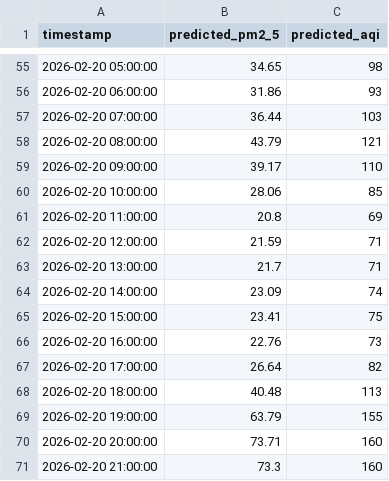
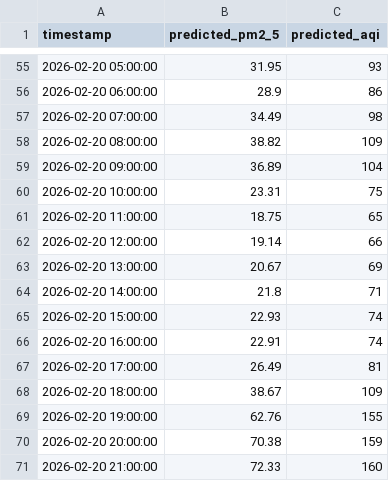
Before and after one commit to Ayema-Haris/Islamabad-Aqi-Predictor, a CSV file: artifacts/predictions/next_72_hours.csv, drawn as a sheet; only a part is shown, gaps mark what is left out; the diff covers the shown part only.

```diff
--- a/artifacts/predictions/next_72_hours.csv
+++ b/artifacts/predictions/next_72_hours.csv
@@ -55,17 +55,17 @@ timestamp,predicted_pm2_5,predicted_aqi
-2026-02-20 05:00:00,34.65,98
-2026-02-20 06:00:00,31.86,93
-2026-02-20 07:00:00,36.44,103
-2026-02-20 08:00:00,43.79,121
-2026-02-20 09:00:00,39.17,110
-2026-02-20 10:00:00,28.06,85
-2026-02-20 11:00:00,20.8,69
-2026-02-20 12:00:00,21.59,71
-2026-02-20 13:00:00,21.7,71
-2026-02-20 14:00:00,23.09,74
-2026-02-20 15:00:00,23.41,75
-2026-02-20 16:00:00,22.76,73
-2026-02-20 17:00:00,26.64,82
-2026-02-20 18:00:00,40.48,113
-2026-02-20 19:00:00,63.79,155
-2026-02-20 20:00:00,73.71,160
-2026-02-20 21:00:00,73.3,160
+2026-02-20 05:00:00,31.95,93
+2026-02-20 06:00:00,28.9,86
+2026-02-20 07:00:00,34.49,98
+2026-02-20 08:00:00,38.82,109
+2026-02-20 09:00:00,36.89,104
+2026-02-20 10:00:00,23.31,75
+2026-02-20 11:00:00,18.75,65
+2026-02-20 12:00:00,19.14,66
+2026-02-20 13:00:00,20.67,69
+2026-02-20 14:00:00,21.8,71
+2026-02-20 15:00:00,22.93,74
+2026-02-20 16:00:00,22.91,74
+2026-02-20 17:00:00,26.49,81
+2026-02-20 18:00:00,38.67,109
+2026-02-20 19:00:00,62.76,155
+2026-02-20 20:00:00,70.38,159
+2026-02-20 21:00:00,72.33,160
```
Also changed, not shown: 99 edited cells elsewhere in this file, 4 other files.
